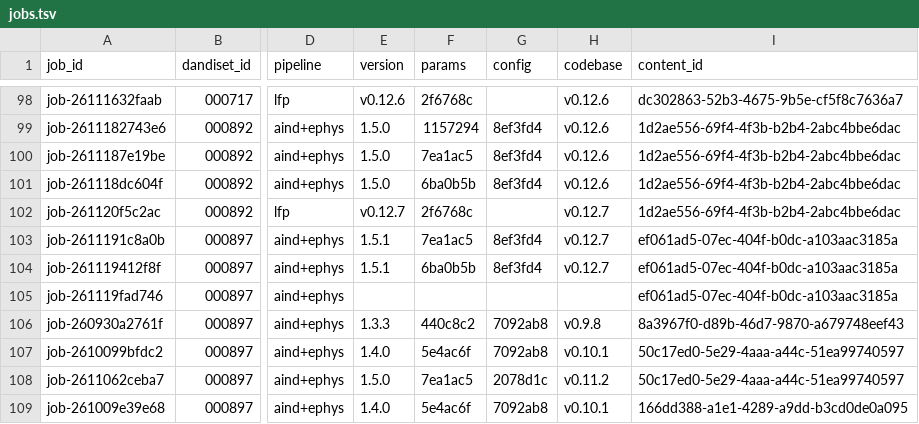
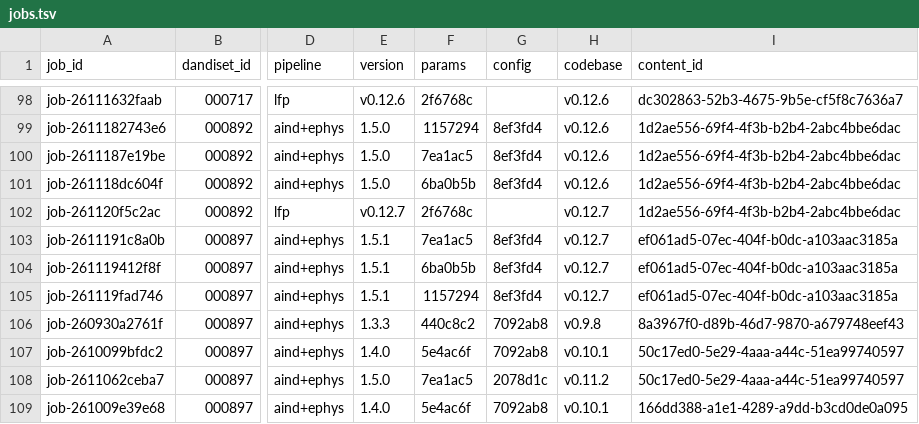
Before and after one commit to dandi-compute/001697, a TSV file: derivatives/jobs.tsv, drawn as a sheet; only a part is shown, gaps mark what is left out; the diff names each change by its address in the sheet, - before the commit and + after, or states it on an @@ line.

```diff
--- a/derivatives/jobs.tsv
+++ b/derivatives/jobs.tsv
-E105 (version): (empty)
+E105 (version): 1.5.1
-F105 (params): (empty)
+F105 (params): 1157294
-G105 (config): (empty)
+G105 (config): 8ef3fd4
-H105 (codebase): (empty)
+H105 (codebase): v0.12.7
```
Also changed, not shown: 3 other files.
